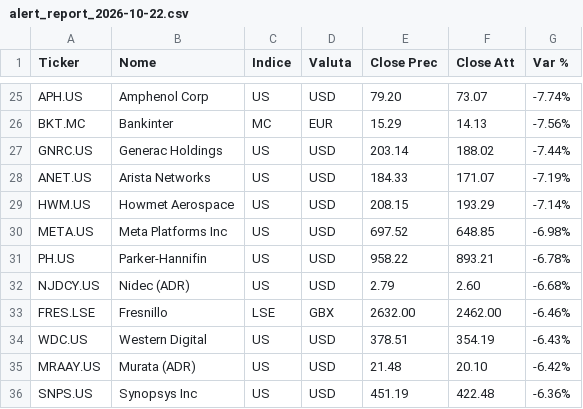
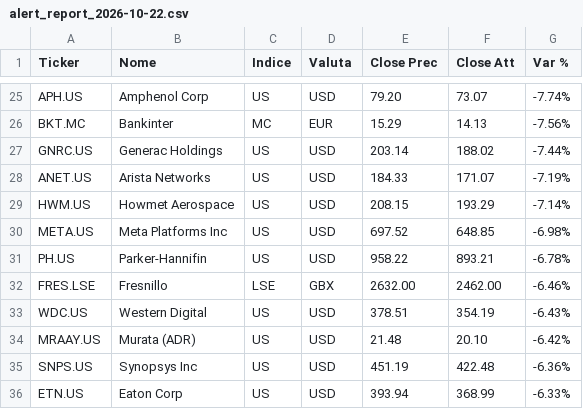
Before and after one commit to chry791/stock-monitor, a CSV file: docs/reports/alert_report_2026-10-22.csv, drawn as a sheet; only a part is shown, gaps mark what is left out; the shorter side is filled out with more unchanged rows.

```diff
--- a/docs/reports/alert_report_2026-10-22.csv
+++ b/docs/reports/alert_report_2026-10-22.csv
@@ -31,3 +31,2 @@ META.US,Meta Platforms Inc,US,USD,697.52,648.85,-6.98%
 PH.US,Parker-Hannifin,US,USD,958.22,893.21,-6.78%
-NJDCY.US,Nidec (ADR),US,USD,2.79,2.60,-6.68%
 FRES.LSE,Fresnillo,LSE,GBX,2632.00,2462.00,-6.46%
```
Also changed, not shown: 2 other files.
